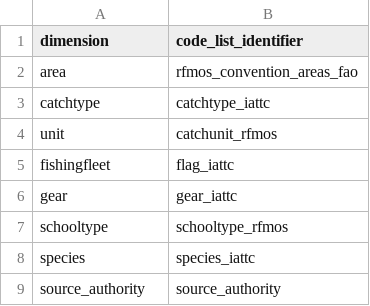
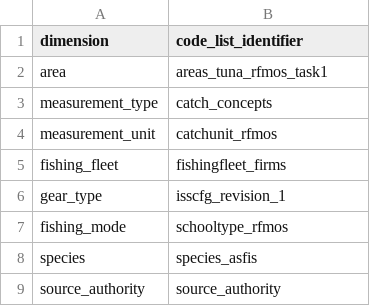
Before and after one commit to firms-gta/geoflow-tunaatlas, a CSV file: data/iattc_nominal_catch_code_lists.csv, drawn as a sheet.

Commit message:
feature: update of the mapping as now the fact_tables.catch table contains data already in CWP format.

```diff
--- a/data/iattc_nominal_catch_code_lists.csv
+++ b/data/iattc_nominal_catch_code_lists.csv
@@ -1,9 +1,9 @@
 "dimension","code_list_identifier"
-"area","rfmos_convention_areas_fao"
-"catchtype","catchtype_iattc"
-"unit","catchunit_rfmos"
-"fishingfleet","flag_iattc"
-"gear","gear_iattc"
-"schooltype","schooltype_rfmos"
-"species","species_iattc"
+"area","areas_tuna_rfmos_task1"
+"measurement_type","catch_concepts"
+"measurement_unit","catchunit_rfmos"
+"fishing_fleet","fishingfleet_firms"
+"gear_type","isscfg_revision_1"
+"fishing_mode","schooltype_rfmos"
+"species","species_asfis"
 "source_authority","source_authority"
```
Also changed, not shown: data/ccsbt_effort_code_lists.csv, data/iattc_effort_code_lists.csv, 12 other files.
